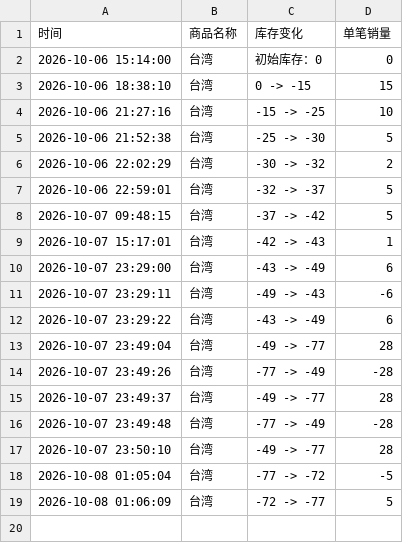
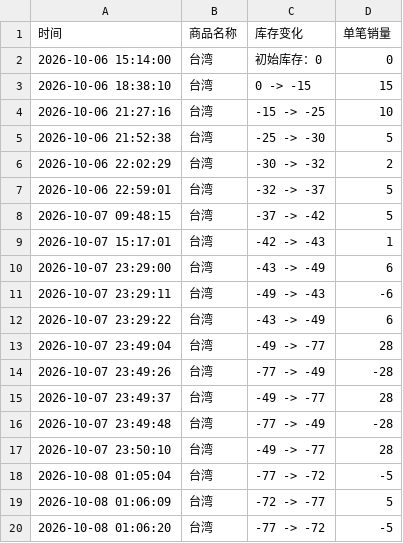
Before and after one commit to Juineii/nflying_km1008, a CSV file: SEO_DONG_SUNG.csv, drawn as a sheet.

Commit message:
自动更新数据 2026-10-08 01:07:14

```diff
--- a/SEO_DONG_SUNG.csv
+++ b/SEO_DONG_SUNG.csv
@@ -19 +19,2 @@
 2026-10-08 01:06:09,台湾,-72 -> -77,5
+2026-10-08 01:06:20,台湾,-77 -> -72,-5
```
